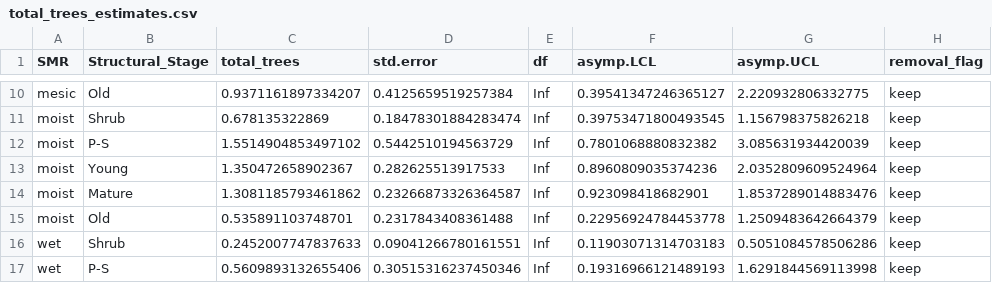
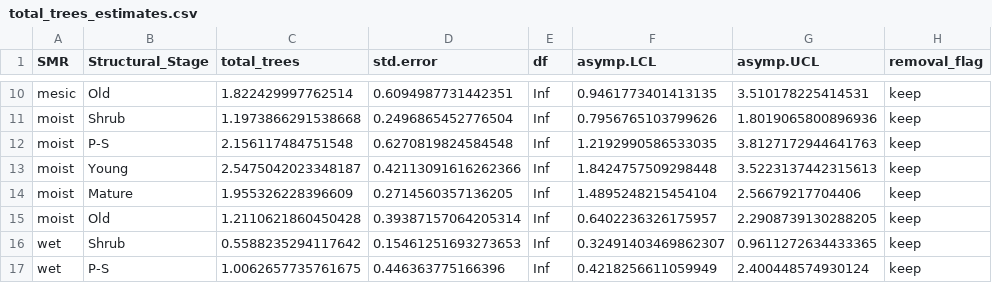
Before and after one commit to jeffonbowen/BBFM, a CSV file: cavity_trees/out/total_trees_estimates.csv, drawn as a sheet; only a part is shown, gaps mark what is left out; the diff covers the shown part only; the diff names each change by its address in the sheet, - before the commit and + after, or states it on an @@ line.

```diff
--- a/cavity_trees/out/total_trees_estimates.csv
+++ b/cavity_trees/out/total_trees_estimates.csv
-C10 (total_trees): 0.9371161897334207
+C10 (total_trees): 1.822429997762514
-D10 (std.error): 0.4125659519257384
+D10 (std.error): 0.6094987731442351
-F10 (asymp.LCL): 0.39541347246365127
+F10 (asymp.LCL): 0.9461773401413135
-G10 (asymp.UCL): 2.220932806332775
+G10 (asymp.UCL): 3.510178225414531
-C11 (total_trees): 0.678135322869
+C11 (total_trees): 1.1973866291538668
-D11 (std.error): 0.18478301884283474
+D11 (std.error): 0.2496865452776504
-F11 (asymp.LCL): 0.39753471800493545
+F11 (asymp.LCL): 0.7956765103799626
-G11 (asymp.UCL): 1.156798375826218
+G11 (asymp.UCL): 1.8019065800896936
-C12 (total_trees): 1.5514904853497102
+C12 (total_trees): 2.156117484751548
-D12 (std.error): 0.5442510194563729
+D12 (std.error): 0.6270819824584548
-F12 (asymp.LCL): 0.7801068880832382
+F12 (asymp.LCL): 1.2192990586533035
-G12 (asymp.UCL): 3.085631934420039
+G12 (asymp.UCL): 3.8127172944641763
-C13 (total_trees): 1.350472658902367
+C13 (total_trees): 2.5475042023348187
-D13 (std.error): 0.282625513917533
+D13 (std.error): 0.42113091616262366
-F13 (asymp.LCL): 0.8960809035374236
+F13 (asymp.LCL): 1.8424757509298448
-G13 (asymp.UCL): 2.0352809609524964
+G13 (asymp.UCL): 3.5223137442315613
-C14 (total_trees): 1.3081185793461862
+C14 (total_trees): 1.955326228396609
-D14 (std.error): 0.23266873326364587
+D14 (std.error): 0.2714560357136205
-F14 (asymp.LCL): 0.923098418682901
+F14 (asymp.LCL): 1.4895248215454104
-G14 (asymp.UCL): 1.8537289014883476
+G14 (asymp.UCL): 2.56679217704406
-C15 (total_trees): 0.535891103748701
+C15 (total_trees): 1.2110621860450428
-D15 (std.error): 0.2317843408361488
+D15 (std.error): 0.39387157064205314
-F15 (asymp.LCL): 0.22956924784453778
+F15 (asymp.LCL): 0.6402236326175957
-G15 (asymp.UCL): 1.2509483642664379
+G15 (asymp.UCL): 2.2908739130288205
-C16 (total_trees): 0.2452007747837633
+C16 (total_trees): 0.5588235294117642
-D16 (std.error): 0.09041266780161551
+D16 (std.error): 0.15461251693273653
-F16 (asymp.LCL): 0.11903071314703183
+F16 (asymp.LCL): 0.32491403469862307
-G16 (asymp.UCL): 0.5051084578506286
+G16 (asymp.UCL): 0.9611272634433365
-C17 (total_trees): 0.5609893132655406
+C17 (total_trees): 1.0062657735761675
-D17 (std.error): 0.30515316237450346
+D17 (std.error): 0.446363775166396
-F17 (asymp.LCL): 0.19316966121489193
+F17 (asymp.LCL): 0.4218256611059949
-G17 (asymp.UCL): 1.6291844569113998
+G17 (asymp.UCL): 2.400448574930124
```
Also changed, not shown: 36 edited cells elsewhere in this file, 7 other files.
